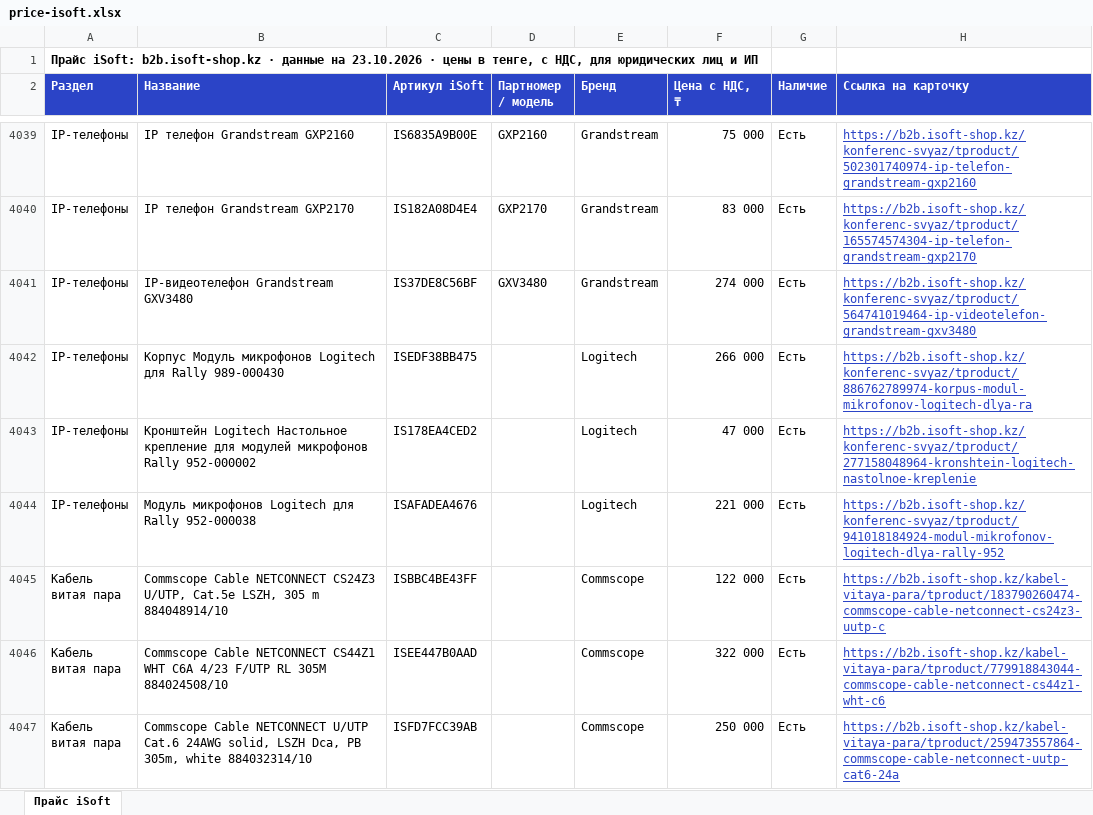
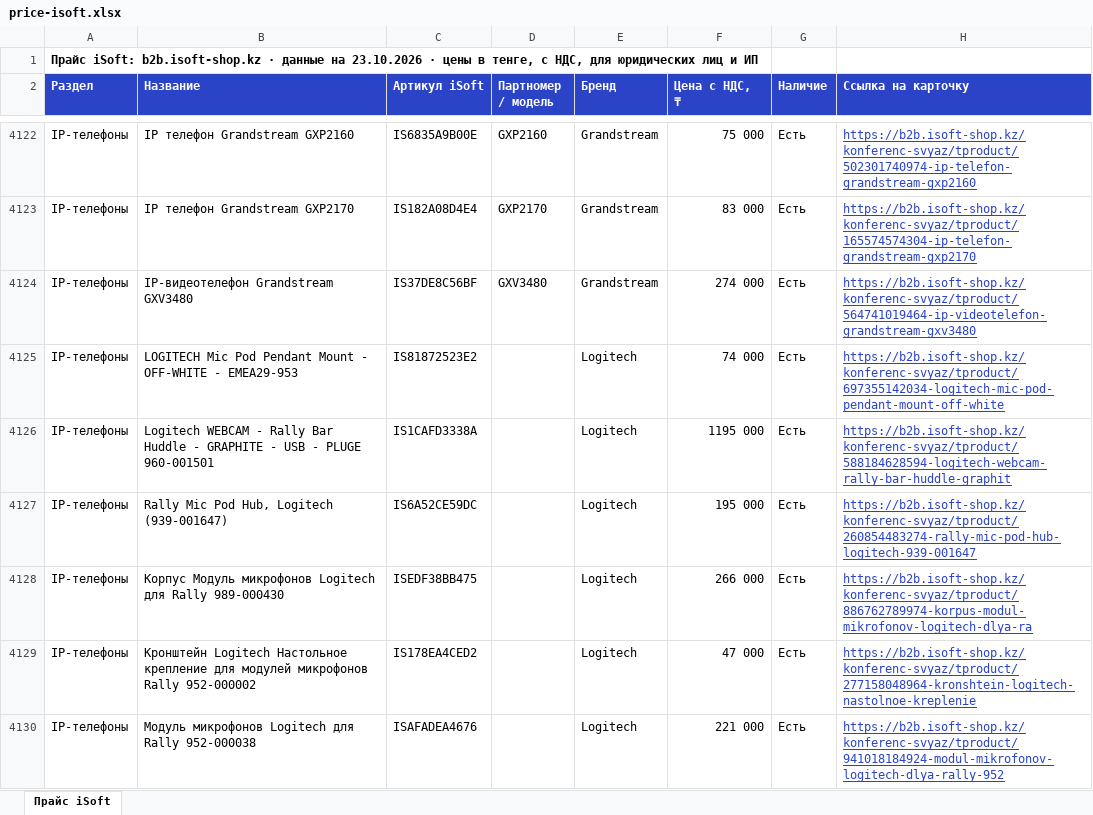
Before and after one commit to askhatjuve-ops/isoft-search, an Excel workbook: price-isoft.xlsx, sheet Прайс iSoft, drawn as a sheet; only a part is shown, gaps mark what is left out; the shorter side is filled out with more unchanged rows; values as stored, in another font and other column widths than the file's, no borders; the diff covers the shown part only; the diff names each change by its address in the sheet, - before the commit and + after, or states it on an @@ line.

```diff
--- a/price-isoft.xlsx (sheet Прайс iSoft)
+++ b/price-isoft.xlsx (sheet Прайс iSoft)
+row 4125: IP-телефоны | LOGITECH Mic Pod Pendant Mount - OFF-WHITE - EMEA29-953 | IS81872523E2 |  | Logitech | 74 000 | Есть | https://b2b.isoft-shop.kz/konferenc-svyaz/tproduct/697355142034-logitech-mic-pod-pendant-mount-off-white
+row 4126: IP-телефоны | Logitech WEBCAM - Rally Bar Huddle - GRAPHITE - USB - PLUGE 960-001501 | IS1CAFD3338A |  | Logitech | 1195 000 | Есть | https://b2b.isoft-shop.kz/konferenc-svyaz/tproduct/588184628594-logitech-webcam-rally-bar-huddle-graphit
+row 4127: IP-телефоны | Rally Mic Pod Hub, Logitech (939-001647) | IS6A52CE59DC |  | Logitech | 195 000 | Есть | https://b2b.isoft-shop.kz/konferenc-svyaz/tproduct/260854483274-rally-mic-pod-hub-logitech-939-001647
```
Also changed, not shown: 93 added rows elsewhere in this sheet, 5 other files.
